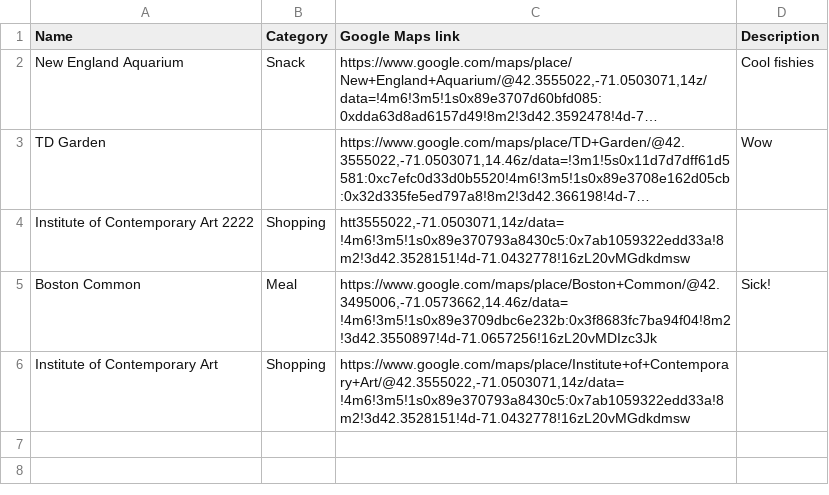
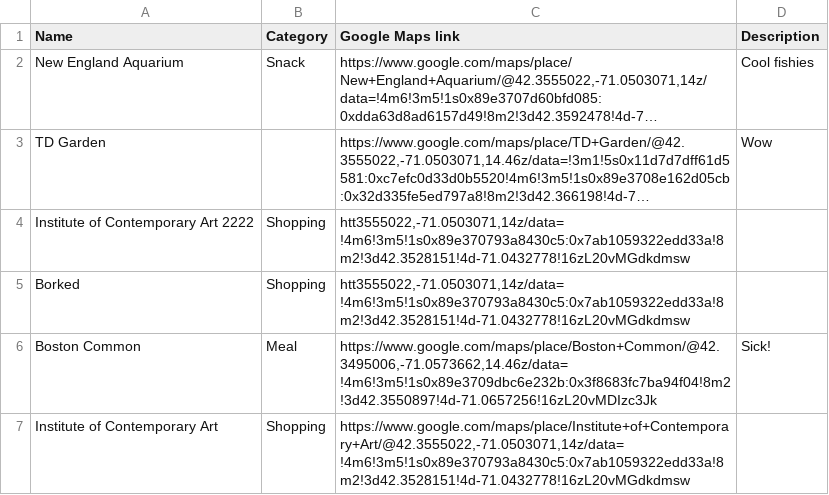
Before and after one commit to Velythyl/urls2addys, a CSV file: table.csv, drawn as a sheet; long unchanged cells end in …; the diff names each change by its address in the sheet, - before the commit and + after, or states it on an @@ line.

```diff
--- a/table.csv
+++ b/table.csv
+row 5: Borked | Shopping | htt3555022,-71.0503071,14z/data=!4m6!3m5!1s0x89e370793a8430c5:0x7ab1059322edd33a!8m2!3d42.3528151!4d-71.0432778!16zL20vMGdkdmsw
```
Also changed, not shown: 2 other files.
